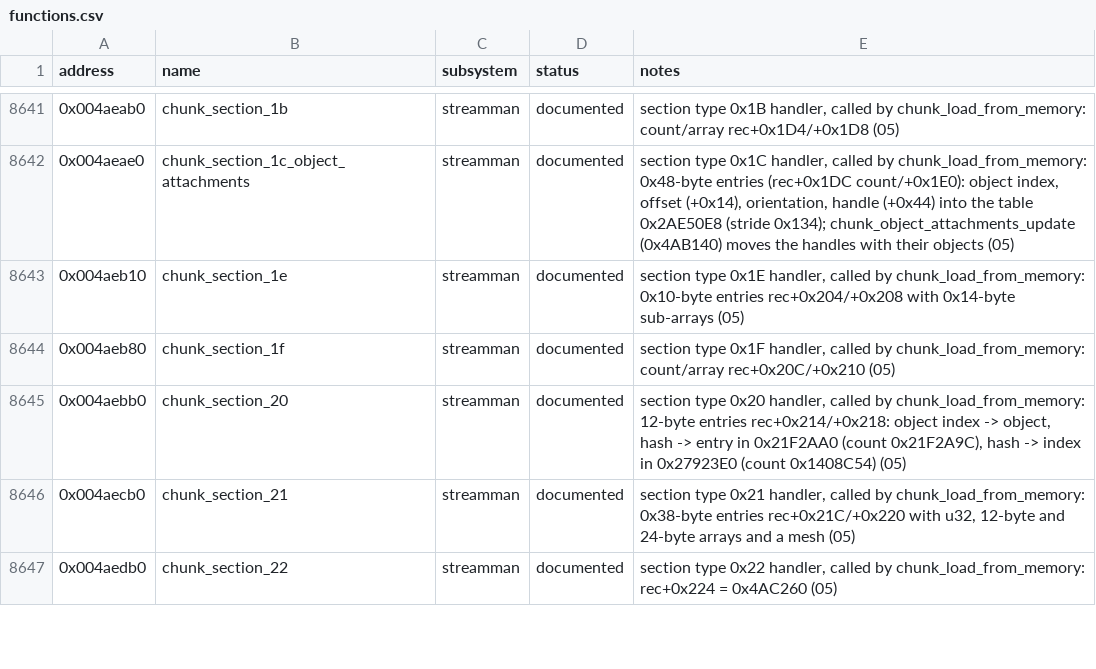
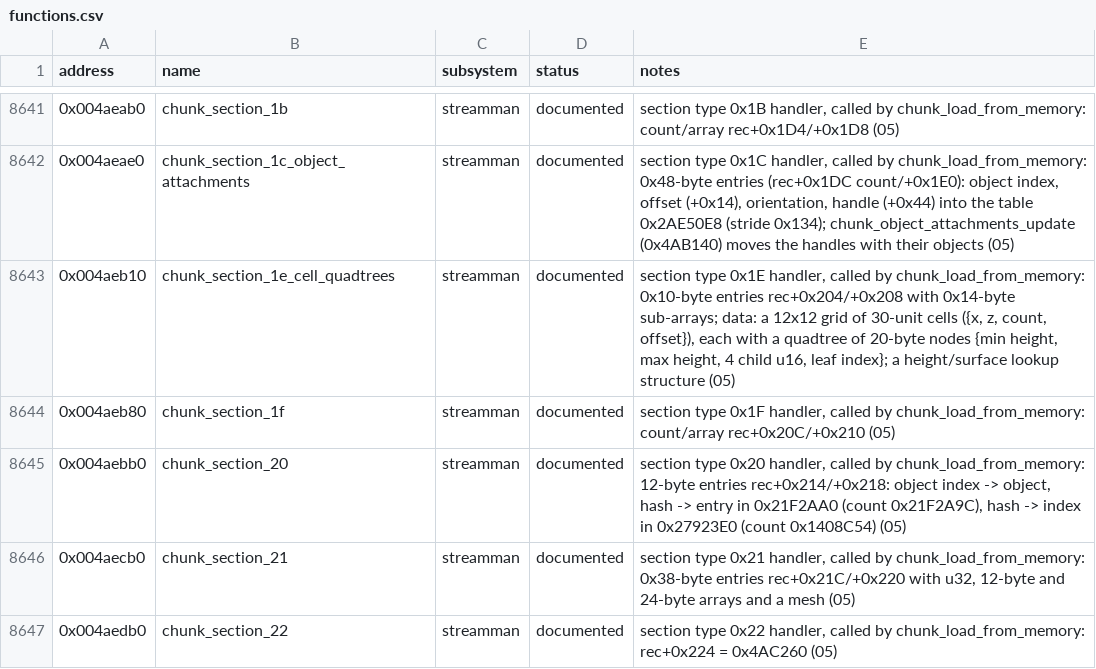
Before and after one commit to 16austin16/SR2-Decomp, a CSV file: docs/functions.csv, drawn as a sheet; only a part is shown, gaps mark what is left out; the diff covers the shown part only.

```diff
--- a/docs/functions.csv
+++ b/docs/functions.csv
@@ -8642,3 +8642,3 @@ address,name,subsystem,status,notes
 0x004aeae0,chunk_section_1c_object_attachments,streamman,documented,"section type 0x1C handler, called by chunk_load_from_memory: 0x48-byte entries (rec+0x1DC count/+0x1E0): object index, offset (+0x14), orientation, handle (+0x44) into the table 0x2AE50E8 (stride 0x134); chunk_object_attachments_update (0x4AB140) moves the handles with their objects (05)"
-0x004aeb10,chunk_section_1e,streamman,documented,"section type 0x1E handler, called by chunk_load_from_memory: 0x10-byte entries rec+0x204/+0x208 with 0x14-byte sub-arrays (05)"
+0x004aeb10,chunk_section_1e_cell_quadtrees,streamman,documented,"section type 0x1E handler, called by chunk_load_from_memory: 0x10-byte entries rec+0x204/+0x208 with 0x14-byte sub-arrays; data: a 12x12 grid of 30-unit cells ({x, z, count, offset}), each with a quadtree of 20-byte nodes {min height, max height, 4 child u16, leaf index}; a height/surface lookup structure (05)"
 0x004aeb80,chunk_section_1f,streamman,documented,"section type 0x1F handler, called by chunk_load_from_memory: count/array rec+0x20C/+0x210 (05)"
```
Also changed, not shown: 12 edited cells elsewhere in this file, 1 other file.
